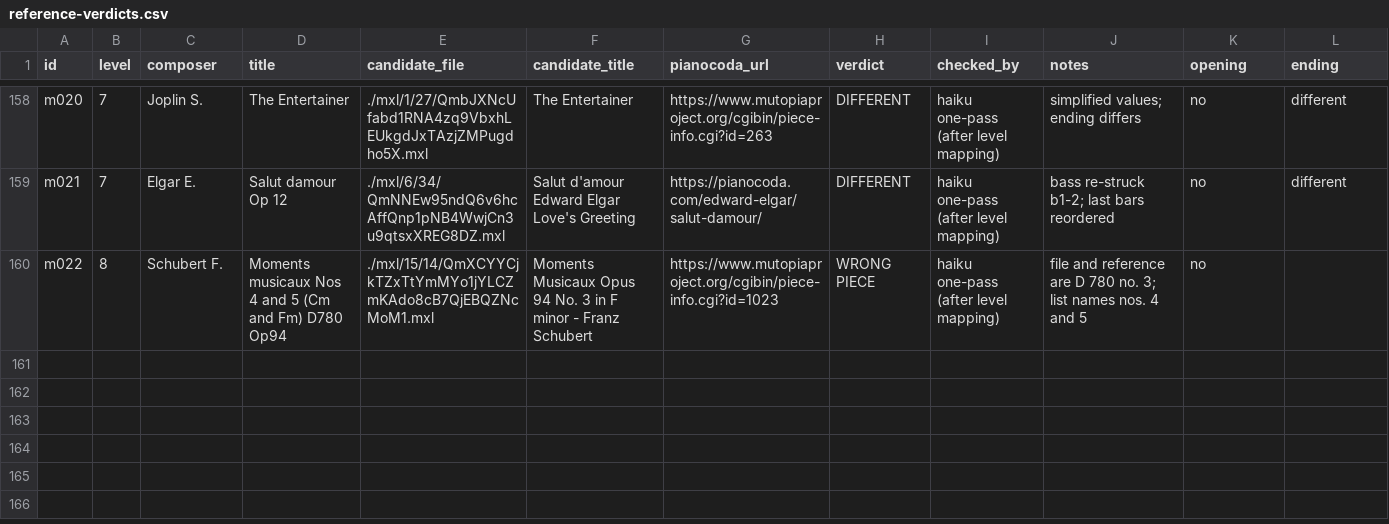
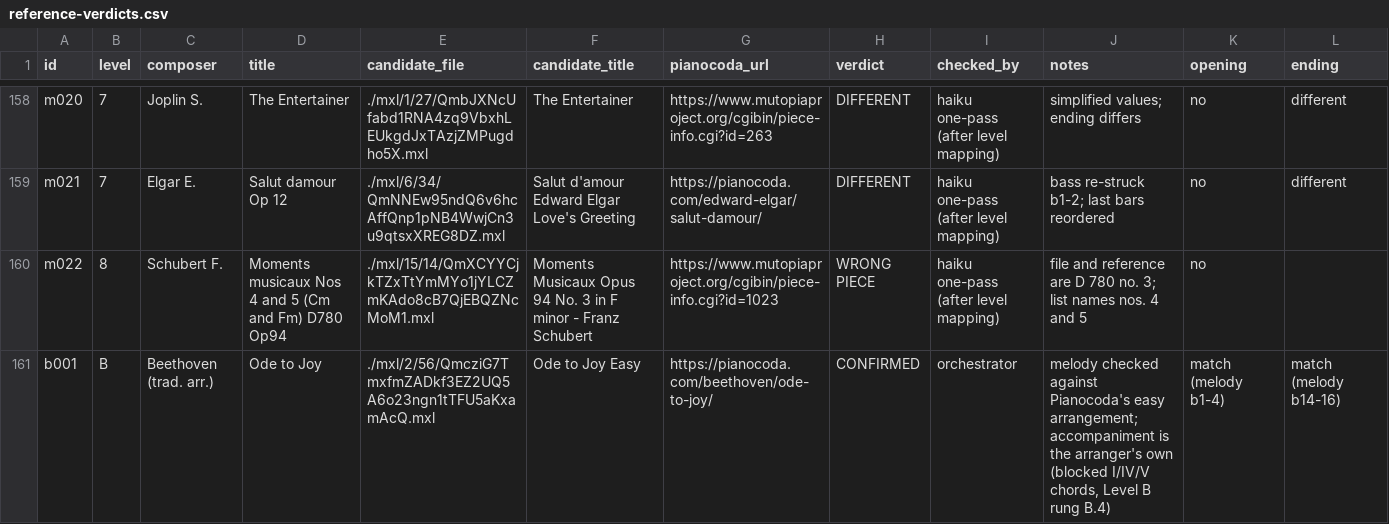
Before and after one commit to Rilay9/PianoProject, a CSV file: docs/pieces/review/reference-verdicts.csv, drawn as a sheet; only a part is shown, gaps mark what is left out; the diff names each change by its address in the sheet, - before the commit and + after, or states it on an @@ line.

```diff
--- a/docs/pieces/review/reference-verdicts.csv
+++ b/docs/pieces/review/reference-verdicts.csv
+row 161: b001 | B | Beethoven (trad. arr.) | Ode to Joy | ./mxl/2/56/QmcziG7TmxfmZADkf3EZ2UQ5A6o23ngn1tTFU5aKxamAcQ.mxl | Ode to Joy Easy | https://pianocoda.com/beethoven/ode-to-joy/ | CONFIRMED | orchestrator | melody checked against Pianocoda's easy arrangement; accompaniment is the arranger's own (blocked I/IV/V chords, Level B rung B.4) | match (melody b1-4) | match (melody b14-16)
```
Also changed, not shown: docs/pieces/chosen.csv.
